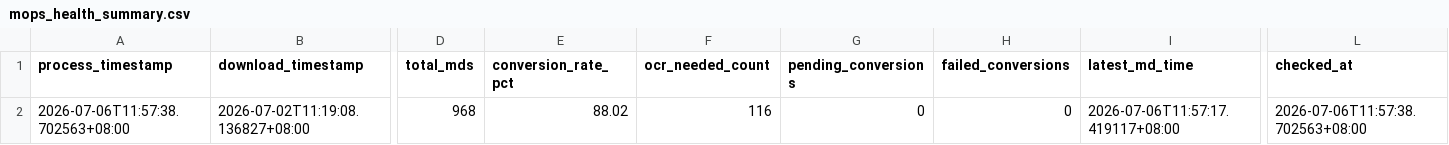
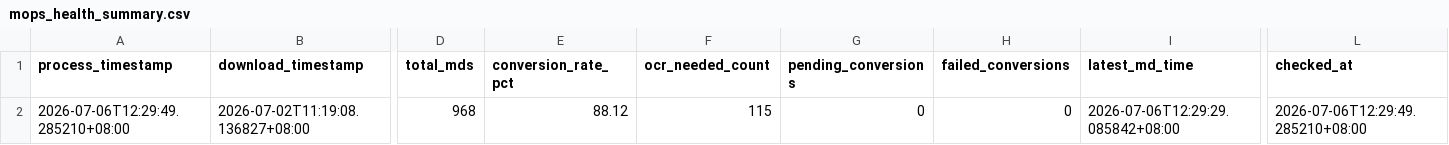
Before and after one commit to wenchiehlee-investment/MOPS, a CSV file: data/reports/mops_health_summary.csv, drawn as a sheet; only a part is shown, gaps mark what is left out; the diff names each change by its address in the sheet, - before the commit and + after, or states it on an @@ line.

```diff
--- a/data/reports/mops_health_summary.csv
+++ b/data/reports/mops_health_summary.csv
-A2 (process_timestamp): 2026-07-06T11:57:38.702563+08:00
+A2 (process_timestamp): 2026-07-06T12:29:49.285210+08:00
-E2 (conversion_rate_pct): 88.02
+E2 (conversion_rate_pct): 88.12
-F2 (ocr_needed_count): 116
+F2 (ocr_needed_count): 115
-I2 (latest_md_time): 2026-07-06T11:57:17.419117+08:00
+I2 (latest_md_time): 2026-07-06T12:29:29.085842+08:00
-L2 (checked_at): 2026-07-06T11:57:38.702563+08:00
+L2 (checked_at): 2026-07-06T12:29:49.285210+08:00
```
Also changed, not shown: data/reports/mops_matrix_latest.csv, 2 other files.
